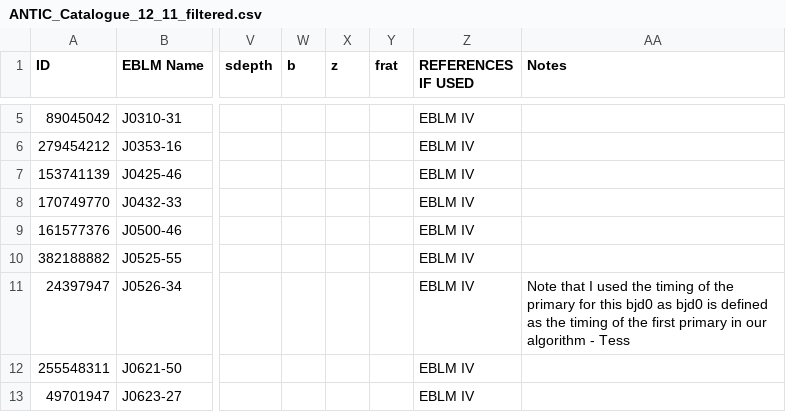
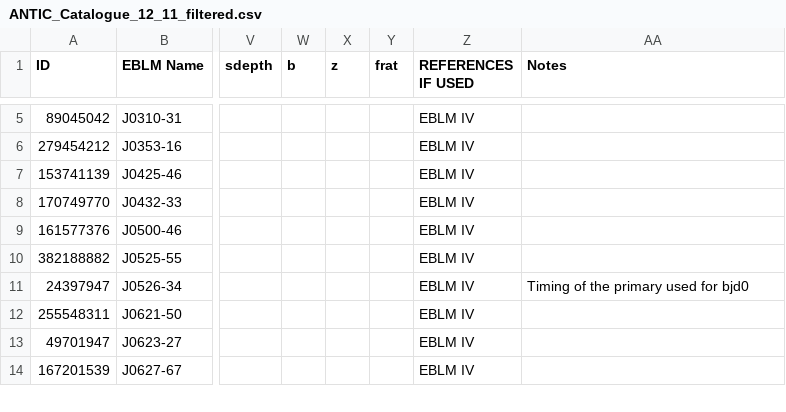
Before and after one commit to TKleanthousT/stanley_cbp, a CSV file: stanley_cbp/Databases/ANTIC_Catalogue_12_11_filtered.csv, drawn as a sheet; only a part is shown, gaps mark what is left out; the shorter side is filled out with more unchanged rows; the diff names each change by its address in the sheet, - before the commit and + after, or states it on an @@ line.

```diff
--- a/stanley_cbp/Databases/ANTIC_Catalogue_12_11_filtered.csv
+++ b/stanley_cbp/Databases/ANTIC_Catalogue_12_11_filtered.csv
-AA11 (Notes): Note that I used the timing of the primary for this bjd0 as bjd0 is defined as the timing of the first primary in our algorithm - Tess
+AA11 (Notes): Timing of the primary used for bjd0
```
Also changed, not shown: 18 other files.
